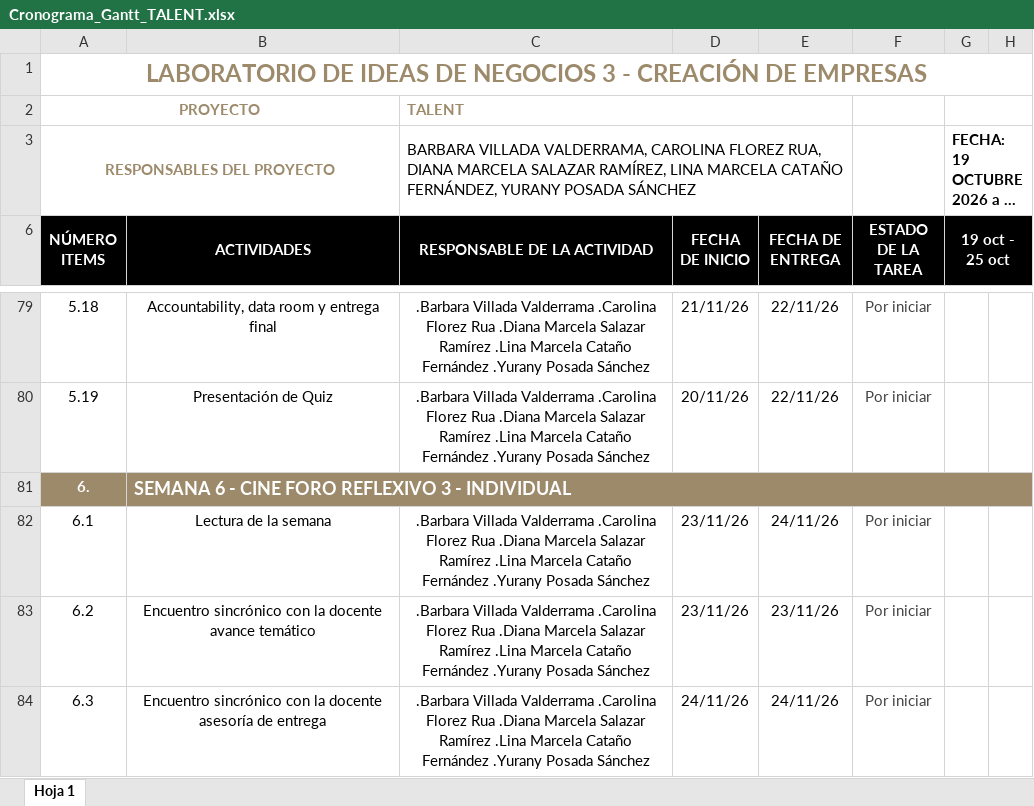
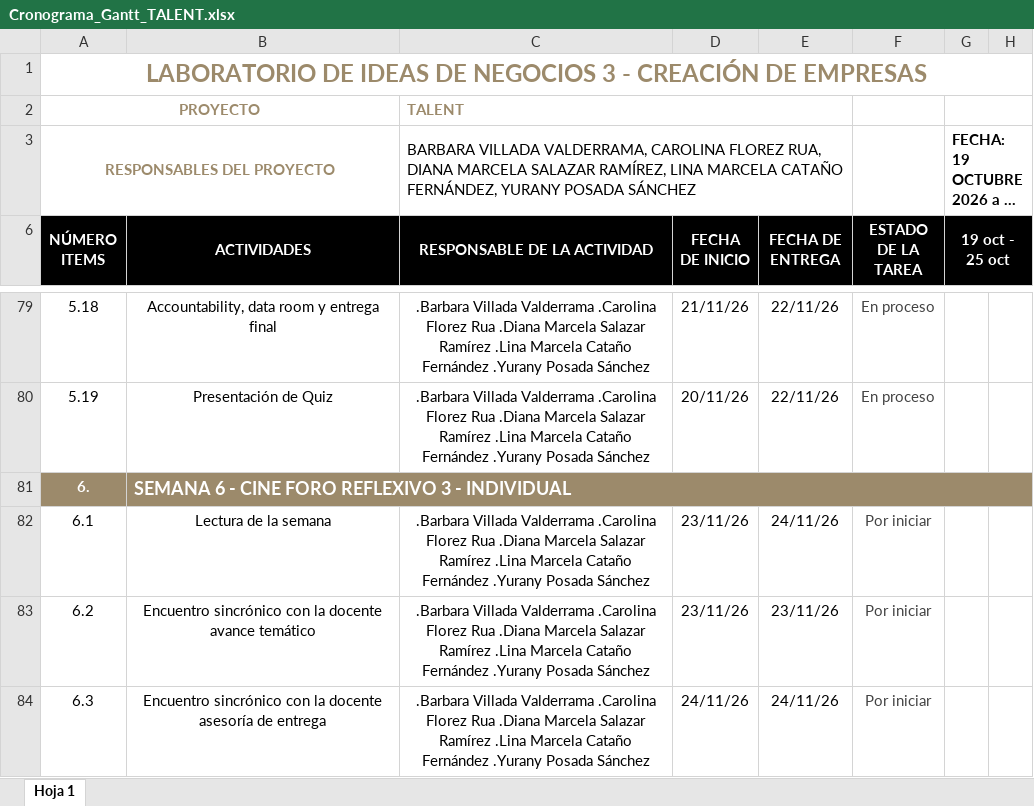
Before and after one commit to barbaravillada29-lang/dataroom-talent, an Excel workbook: files/Cronograma_Gantt_TALENT.xlsx, sheet Hoja 1, drawn as a sheet; only a part is shown, gaps mark what is left out; long unchanged cells end in …; values as stored, in another font and other column widths than the file's, no borders; conditional formats not drawn; the diff covers the shown part only; the diff names each change by its address in the sheet, - before the commit and + after, or states it on an @@ line.

```diff
--- a/files/Cronograma_Gantt_TALENT.xlsx (sheet Hoja 1)
+++ b/files/Cronograma_Gantt_TALENT.xlsx (sheet Hoja 1)
-F79:F80 (ESTADO DE LA TAREA): Por iniciar
+F79:F80 (ESTADO DE LA TAREA): En proceso
```
Also changed, not shown: 45 edited cells elsewhere in this sheet, 5 other files.
